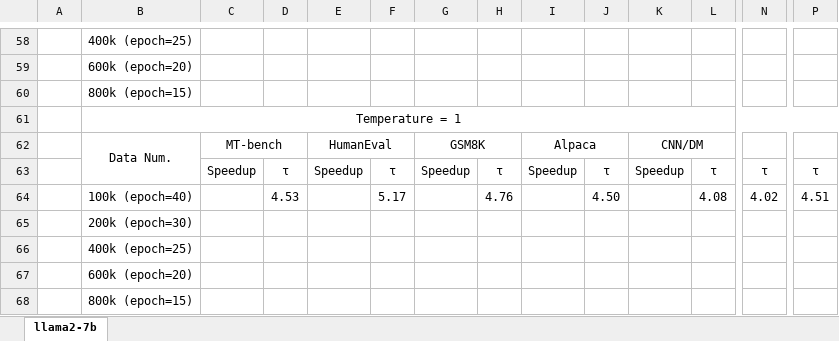
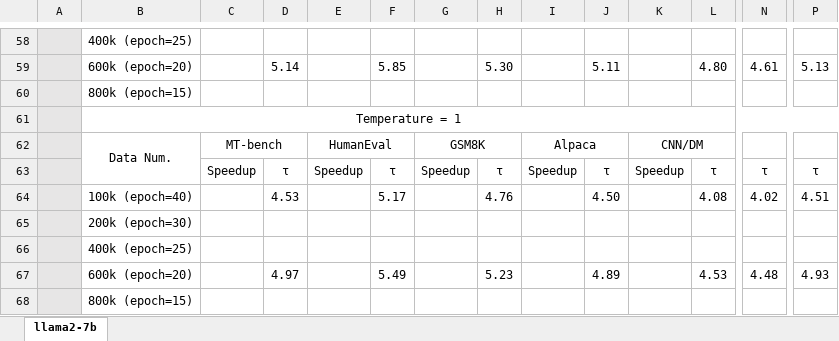
Before and after one commit to FractureSR/PRISM, an Excel workbook: experiments.xlsx, sheet llama2-7b, drawn as a sheet; only a part is shown, gaps mark what is left out; values as stored, in another font and other column widths than the file's, no borders; removed rows and columns are numbered as before the commit, all else as after; rows hold the shown columns only; the diff covers the shown part only; the diff names each change by its address in the sheet, - before the commit and + after, or states it on an @@ line.

```diff
--- a/experiments.xlsx (sheet llama2-7b)
+++ b/experiments.xlsx (sheet llama2-7b)
-A58 fill: none
+A58 fill: #E7E6E6
-row 59:  | 600k (epoch=20)
+row 59:  | 600k (epoch=20) |  | 5.14 |  | 5.85 |  | 5.30 |  | 5.11 |  | 4.80 | 4.61 | 5.13
-A60:A66 fill: none
+A60:A66 fill: #E7E6E6
-row 67:  | 600k (epoch=20)
+row 67:  | 600k (epoch=20) |  | 4.97 |  | 5.49 |  | 5.23 |  | 4.89 |  | 4.53 | 4.48 | 4.93
-A68 fill: none
+A68 fill: #E7E6E6
```
Also changed, not shown: 4 added rows, 4 removed rows, 1 edited cell and cell formats elsewhere in this sheet, 1 other file.
